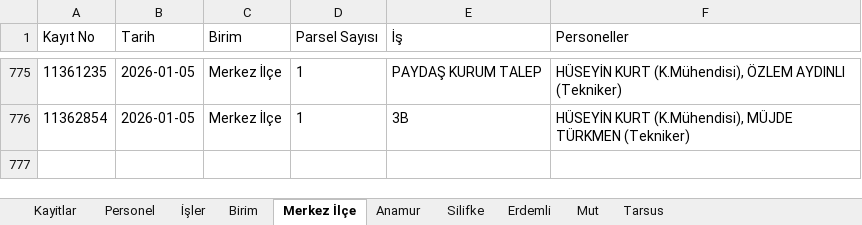
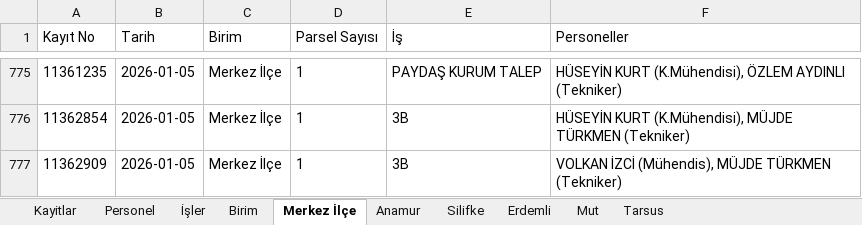
Before and after one commit to gokhangeo/isyonetim, an Excel workbook: isyonetim.xlsx, sheet Merkez İlçe, drawn as a sheet; only a part is shown, gaps mark what is left out; values as stored, in another font and other column widths than the file's, no borders; the diff names each change by its address in the sheet, - before the commit and + after, or states it on an @@ line.

Commit message:
[Kadastro App] Yeni kayıt eklendi: 11362909

```diff
--- a/isyonetim.xlsx (sheet Merkez İlçe)
+++ b/isyonetim.xlsx (sheet Merkez İlçe)
+row 777: 11362909 | 2026-01-05 | Merkez İlçe | 1 | 3B | VOLKAN İZCİ (Mühendis), MÜJDE TÜRKMEN (Tekniker)
```
Also changed, not shown: sheet Kayitlar.
